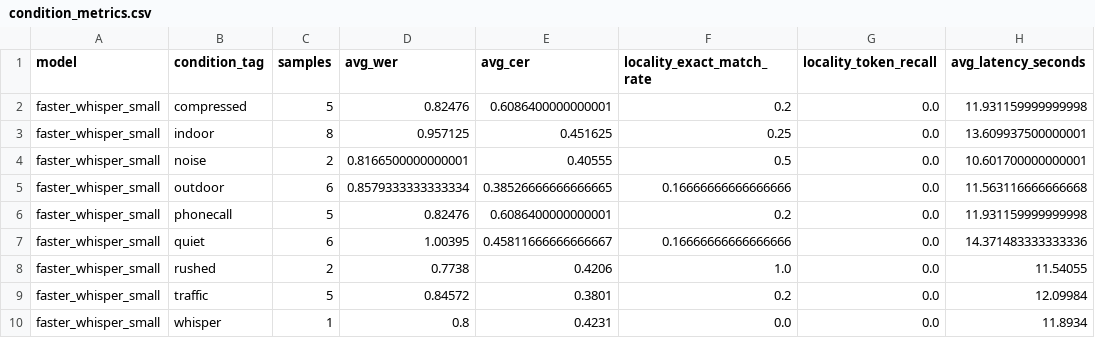
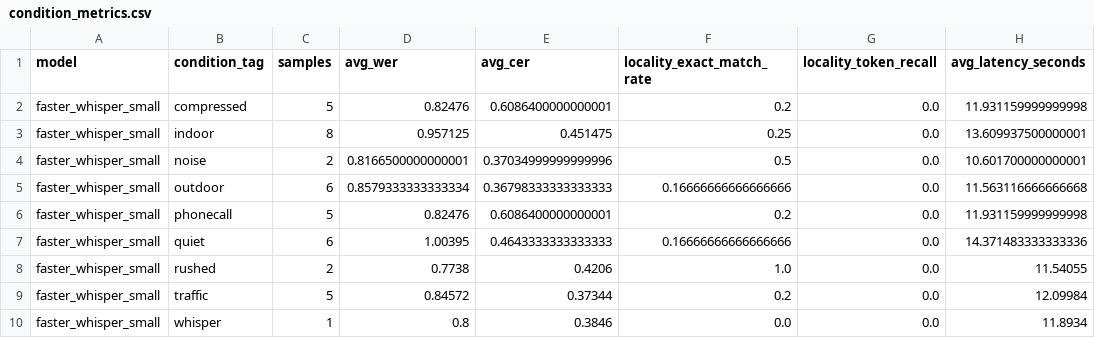
Before and after one commit to Eshaj20/VahanAI_Assignment, a CSV file: results/fw_small_rescored/condition_metrics.csv, drawn as a sheet.

Commit message:
Updates gender references in transcripts and refines metrics
Aligns reference transcripts to use feminine verb forms where appropriate to better match speaker gender, improving data accuracy and evaluation fairness.

Recalculates condition and aggregate metrics (CER and related stats) to reflect the corrected transcripts and updates markdown summaries for consistency.

Enhances dataset integrity and ensures more representative model evaluation.

```diff
--- a/results/fw_small_rescored/condition_metrics.csv
+++ b/results/fw_small_rescored/condition_metrics.csv
@@ -2,9 +2,9 @@ model,condition_tag,samples,avg_wer,avg_cer,locality_exact_match_rate,locality_t
 faster_whisper_small,compressed,5,0.82476,0.6086400000000001,0.2,0.0,11.931159999999998
-faster_whisper_small,indoor,8,0.957125,0.451625,0.25,0.0,13.609937500000001
-faster_whisper_small,noise,2,0.8166500000000001,0.40555,0.5,0.0,10.601700000000001
-faster_whisper_small,outdoor,6,0.8579333333333334,0.38526666666666665,0.16666666666666666,0.0,11.563116666666668
+faster_whisper_small,indoor,8,0.957125,0.451475,0.25,0.0,13.609937500000001
+faster_whisper_small,noise,2,0.8166500000000001,0.37034999999999996,0.5,0.0,10.601700000000001
+faster_whisper_small,outdoor,6,0.8579333333333334,0.36798333333333333,0.16666666666666666,0.0,11.563116666666668
 faster_whisper_small,phonecall,5,0.82476,0.6086400000000001,0.2,0.0,11.931159999999998
-faster_whisper_small,quiet,6,1.00395,0.45811666666666667,0.16666666666666666,0.0,14.371483333333336
+faster_whisper_small,quiet,6,1.00395,0.4643333333333333,0.16666666666666666,0.0,14.371483333333336
 faster_whisper_small,rushed,2,0.7738,0.4206,1.0,0.0,11.54055
-faster_whisper_small,traffic,5,0.84572,0.3801,0.2,0.0,12.09984
-faster_whisper_small,whisper,1,0.8,0.4231,0.0,0.0,11.8934
+faster_whisper_small,traffic,5,0.84572,0.37344,0.2,0.0,12.09984
+faster_whisper_small,whisper,1,0.8,0.3846,0.0,0.0,11.8934
```
Also changed, not shown: data/references/metadata_template.csv, results/fw_large_rescored/condition_metrics.csv, 7 other files.
